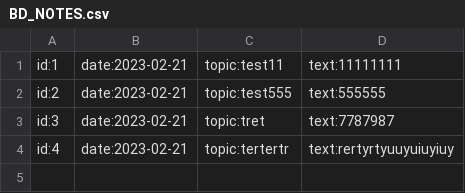
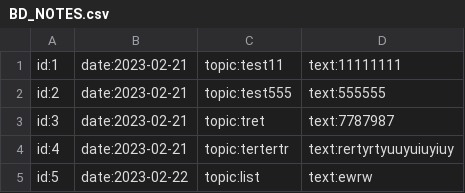
Before and after one commit to Georgvit/My_Notes_Python, a CSV file: BD_NOTES.csv, drawn as a sheet; the diff names each change by its address in the sheet, - before the commit and + after, or states it on an @@ line.

```diff
--- a/BD_NOTES.csv
+++ b/BD_NOTES.csv
+row 5: id:5 | date:2023-02-22 | topic:list | text:ewrw
```
Also changed, not shown: 2 other files.
